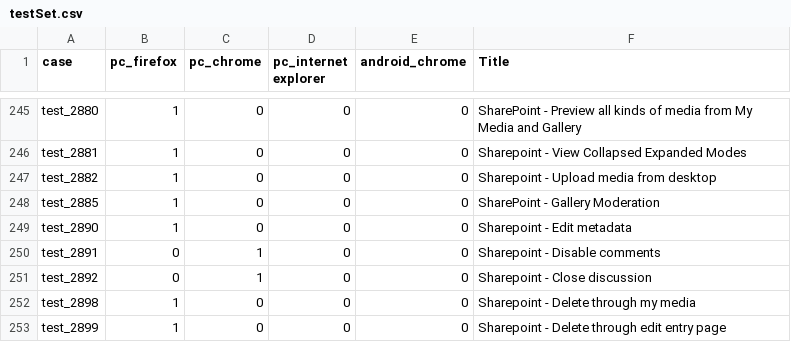
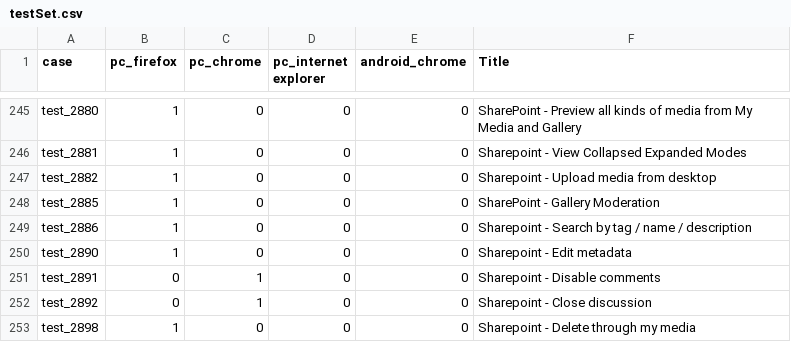
Before and after one commit to NadyaDi/kms-automation, a CSV file: web/ini/testSet.csv, drawn as a sheet; only a part is shown, gaps mark what is left out; the shorter side is filled out with more unchanged rows; the diff names each change by its address in the sheet, - before the commit and + after, or states it on an @@ line.

```diff
--- a/web/ini/testSet.csv
+++ b/web/ini/testSet.csv
+row 249: test_2886 | 1 | 0 | 0 | 0 | Sharepoint - Search by tag / name / description
```
Also changed, not shown: web/ini/testPartnersProdNewUI.csv, web/ini/testPartnersTestingNewUI.csv.
